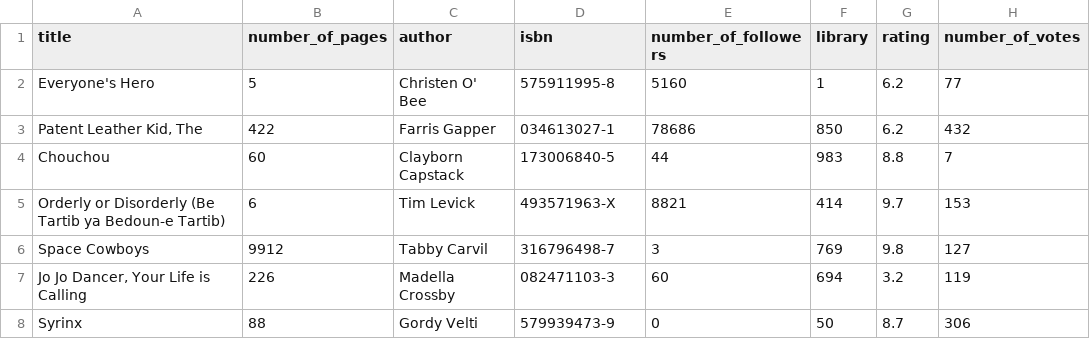
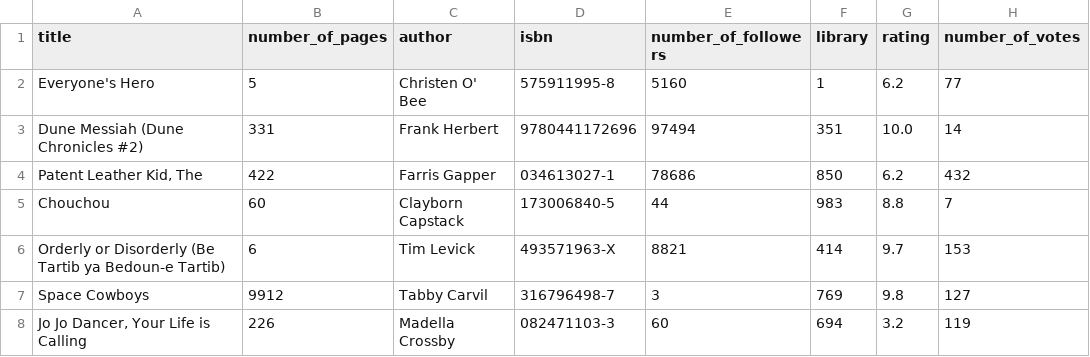
Before and after one commit to corneliamorissa/BookBinder, a CSV file: BookBinder/src/DataFixtures/data/books.csv, drawn as a sheet; only a part is shown; the shorter side is filled out with more unchanged rows; the diff names each change by its address in the sheet, - before the commit and + after, or states it on an @@ line.

Commit message:
update book.csv

```diff
--- a/BookBinder/src/DataFixtures/data/books.csv
+++ b/BookBinder/src/DataFixtures/data/books.csv
+row 3: Dune Messiah (Dune Chronicles #2) | 331 | Frank Herbert | 9780441172696 | 97494 | 351 | 10.0 | 14
```
